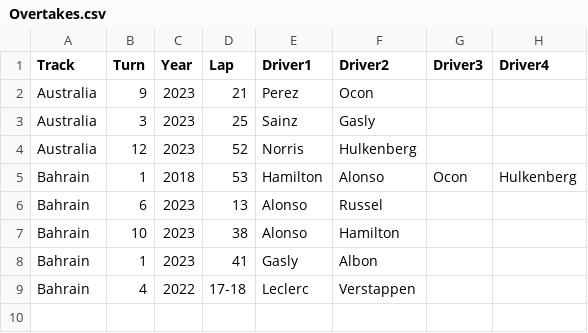
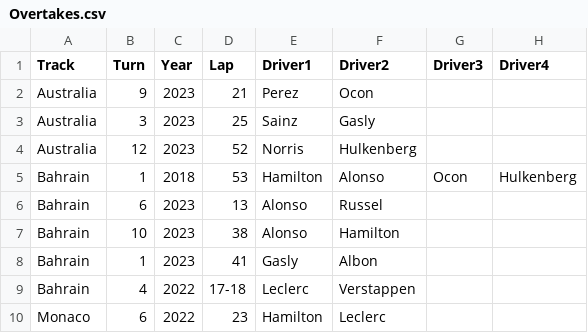
Before and after one commit to Abdel380/Abdel380, a CSV file: media/Overtakes.csv, drawn as a sheet; the diff names each change by its address in the sheet, - before the commit and + after, or states it on an @@ line.

Commit message:
Merge every track html page to track.html (overtakeCards.js) Add Monaco Track too

```diff
--- a/media/Overtakes.csv
+++ b/media/Overtakes.csv
+row 10: Monaco | 6 | 2022 | 23 | Hamilton | Leclerc
```
Also changed, not shown: 46 other files.
